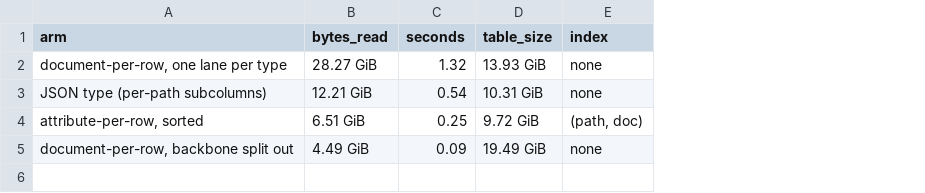
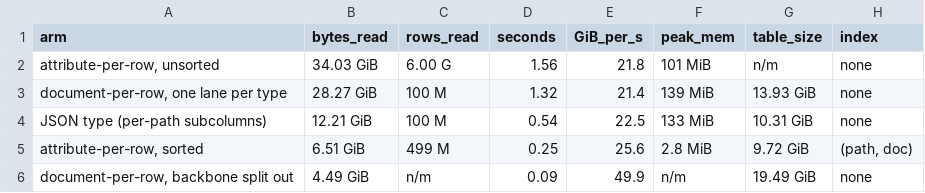
Before and after one commit to stergiotis/boxer, a TSV file: doc/trials/leeway-second-substrate/runs/2026-08-07-m6-100m/read-bytes-100m.tsv, drawn as a sheet; addresses are those after the commit; the diff names each change by its address in the sheet, - before the commit and + after, or states it on an @@ line.

```diff
--- a/doc/trials/leeway-second-substrate/runs/2026-08-07-m6-100m/read-bytes-100m.tsv
+++ b/doc/trials/leeway-second-substrate/runs/2026-08-07-m6-100m/read-bytes-100m.tsv
+column C (rows_read), rows 3-6: 100 M | 100 M | 499 M | n/m
+column E (GiB_per_s), rows 3-6: 21.4 | 22.5 | 25.6 | 49.9
+column F (peak_mem), rows 3-6: 139 MiB | 133 MiB | 2.8 MiB | n/m
+row 2: attribute-per-row, unsorted | 34.03 GiB | 6.00 G | 1.56 | 21.8 | 101 MiB | n/m | none
```
Also changed, not shown: 3 other files.
